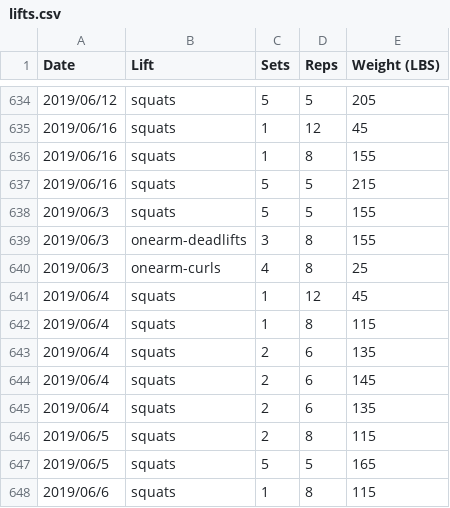
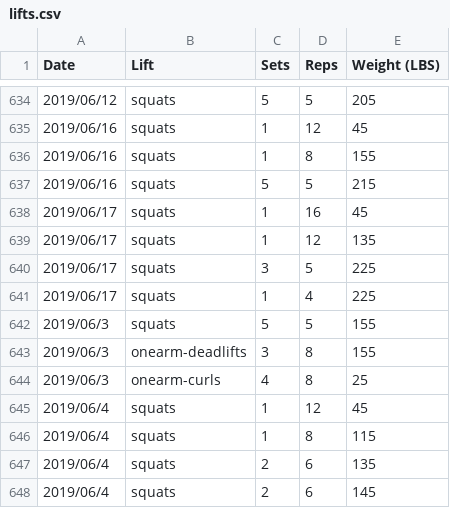
Before and after one commit to qpfiffer/qpfiffer.com, a CSV file: static/lifts.csv, drawn as a sheet; only a part is shown, gaps mark what is left out; the shorter side is filled out with more unchanged rows.

```diff
--- a/static/lifts.csv
+++ b/static/lifts.csv
@@ -637,2 +637,6 @@ Date,Lift,Sets,Reps,Weight (LBS)
 2019/06/16,squats,5,5,215
+2019/06/17,squats,1,16,45
+2019/06/17,squats,1,12,135
+2019/06/17,squats,3,5,225
+2019/06/17,squats,1,4,225
 2019/06/3,squats,5,5,155
```
Also changed, not shown: 1 other file.
